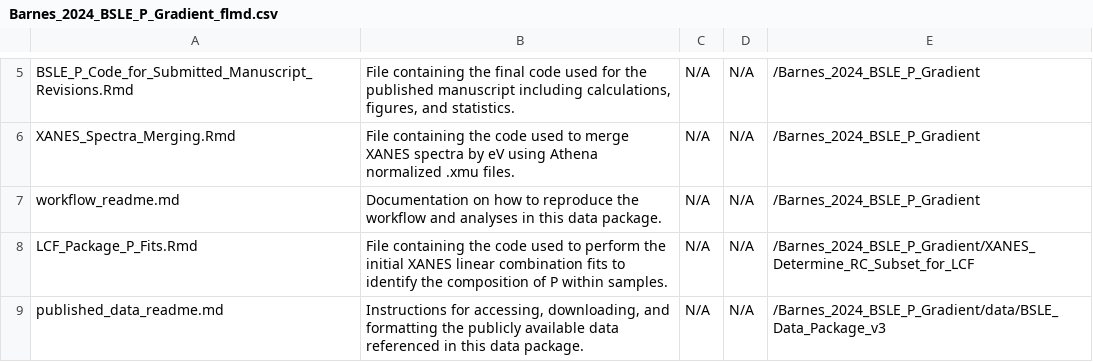
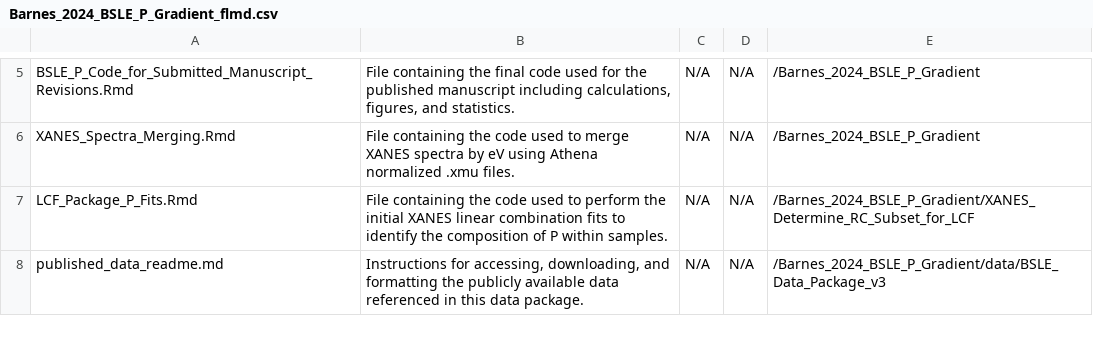
Before and after one commit to river-corridors-sfa/rcsfa-RC3-BSLE_P, a CSV file: Barnes_2024_BSLE_P_Gradient/Barnes_2024_BSLE_P_Gradient_flmd.csv, drawn as a sheet; only a part is shown, gaps mark what is left out.

Commit message:
remove workflow_readme
Moved this info into the main readme

```diff
--- a/Barnes_2024_BSLE_P_Gradient/Barnes_2024_BSLE_P_Gradient_flmd.csv
+++ b/Barnes_2024_BSLE_P_Gradient/Barnes_2024_BSLE_P_Gradient_flmd.csv
@@ -6,3 +6,2 @@ BSLE_P_Code_for_Submitted_Manuscript_Revisions.Rmd,"File containing the final co
 XANES_Spectra_Merging.Rmd,File containing the code used to merge XANES spectra by eV using Athena normalized .xmu files.,N/A,N/A,/Barnes_2024_BSLE_P_Gradient
-workflow_readme.md,Documentation on how to reproduce the workflow and analyses in this data package.,N/A,N/A,/Barnes_2024_BSLE_P_Gradient
 LCF_Package_P_Fits.Rmd,File containing the code used to perform the initial XANES linear combination fits to identify the composition of P within samples.,N/A,N/A,/Barnes_2024_BSLE_P_Gradient/XANES_Determine_RC_Subset_for_LCF
```
Also changed, not shown: 1 other file.
